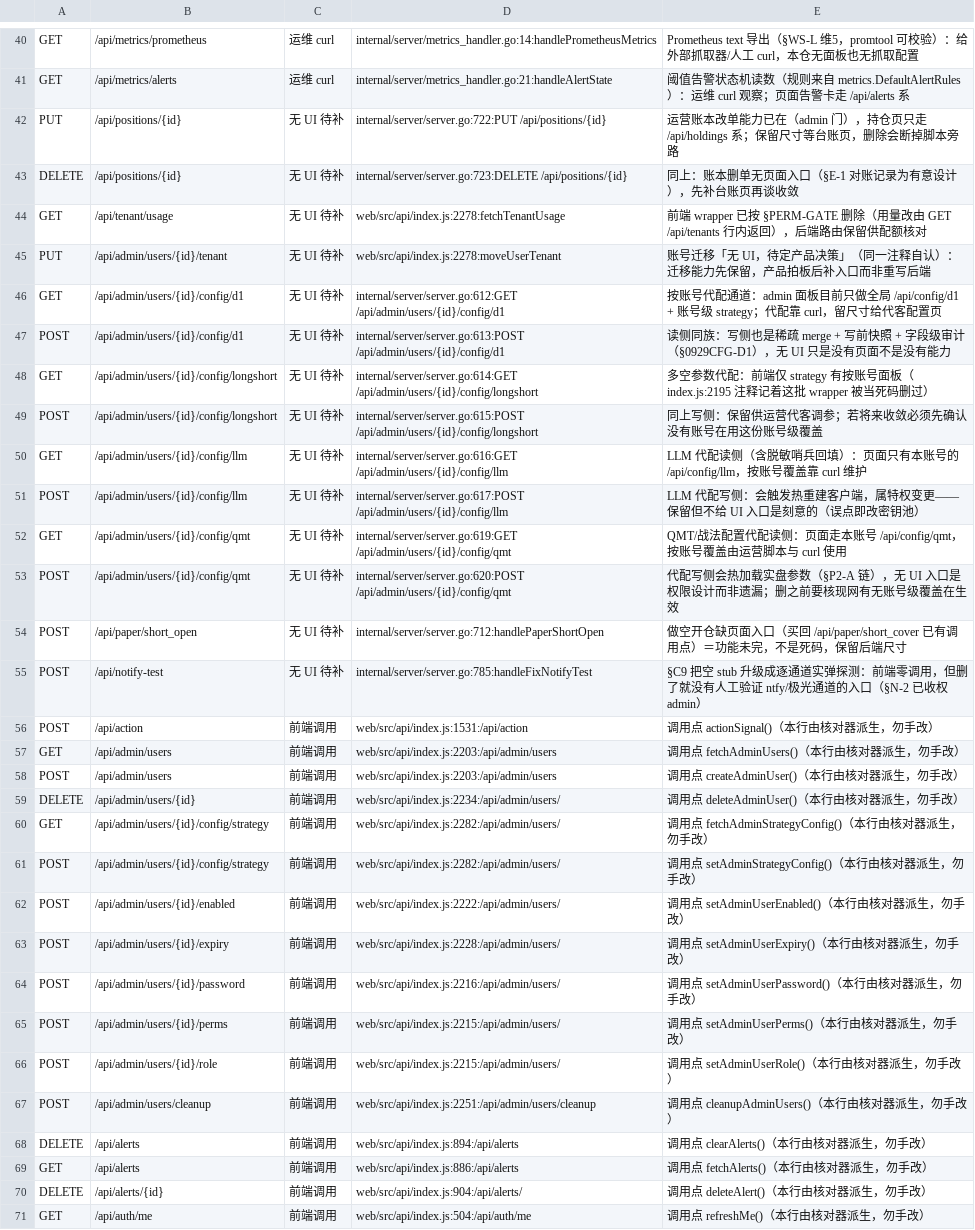
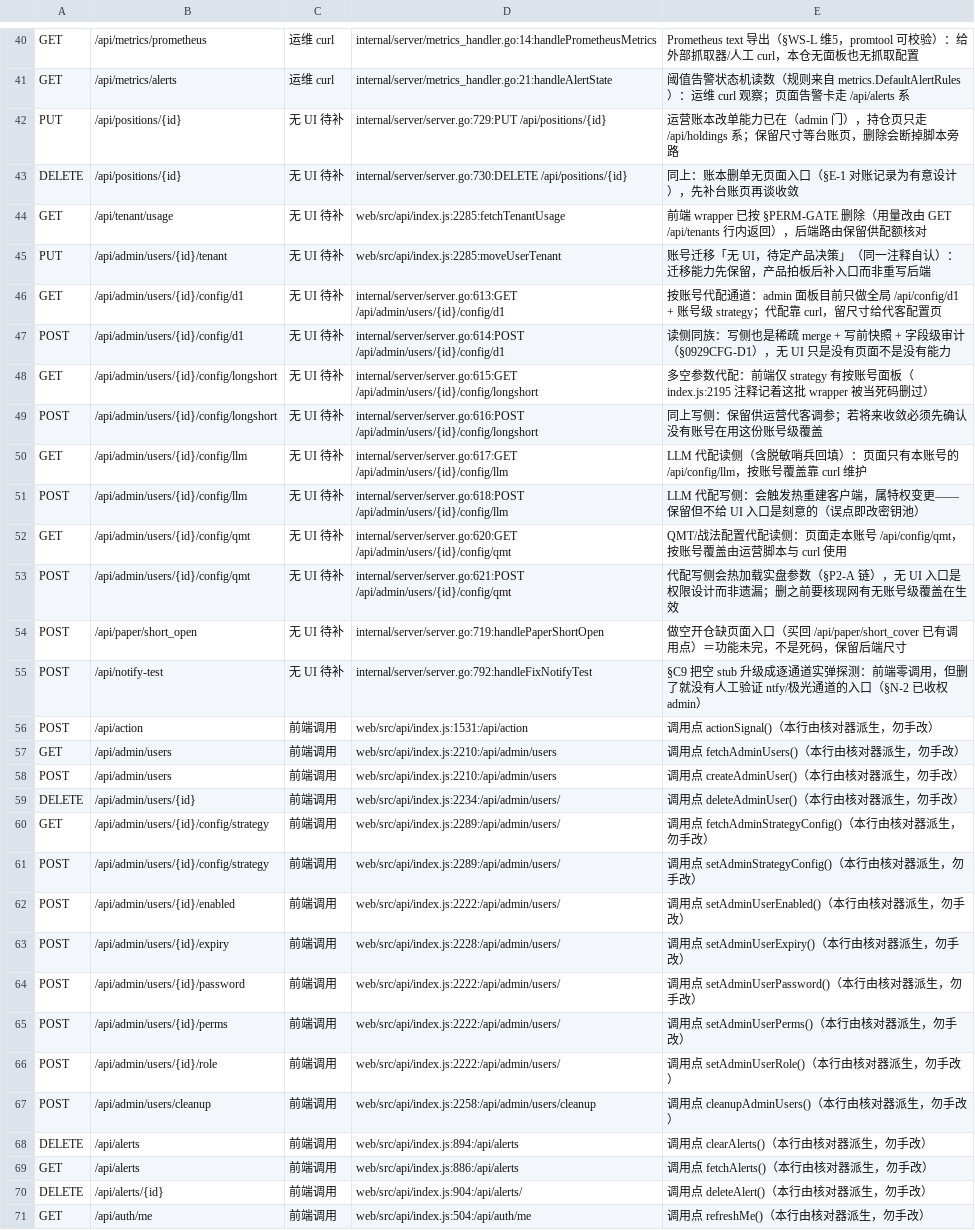
Before and after one commit to francisfernandez66666/quant-v2, a TSV file: scripts/contract_ledger.tsv, drawn as a sheet; only a part is shown, gaps mark what is left out; the diff covers the shown part only; the diff names each change by its address in the sheet, - before the commit and + after, or states it on an @@ line.

Commit message:
test(§115): 契约台账补登概念状态路由 + 重算 evidence 行号
- 新增 GET /api/config/concept/status 登记为前端调用
- server.go 插入新 handler 后 79 条 evidence 行号漂移，按锚串最近旧行号重算
- VERIFY_EXIT=0（广州部署探针 38/0）；VERIFY_CHANGES_EXIT=1（§115 修复前）

```diff
--- a/scripts/contract_ledger.tsv
+++ b/scripts/contract_ledger.tsv
-D42: internal/server/server.go:722:PUT /api/positions/{id}
+D42: internal/server/server.go:729:PUT /api/positions/{id}
-D43: internal/server/server.go:723:DELETE /api/positions/{id}
+D43: internal/server/server.go:730:DELETE /api/positions/{id}
-D44: web/src/api/index.js:2278:fetchTenantUsage
+D44: web/src/api/index.js:2285:fetchTenantUsage
-D45: web/src/api/index.js:2278:moveUserTenant
+D45: web/src/api/index.js:2285:moveUserTenant
-D46: internal/server/server.go:612:GET /api/admin/users/{id}/config/d1
+D46: internal/server/server.go:613:GET /api/admin/users/{id}/config/d1
-D47: internal/server/server.go:613:POST /api/admin/users/{id}/config/d1
+D47: internal/server/server.go:614:POST /api/admin/users/{id}/config/d1
-D48: internal/server/server.go:614:GET /api/admin/users/{id}/config/longshort
+D48: internal/server/server.go:615:GET /api/admin/users/{id}/config/longshort
-D49: internal/server/server.go:615:POST /api/admin/users/{id}/config/longshort
+D49: internal/server/server.go:616:POST /api/admin/users/{id}/config/longshort
-D50: internal/server/server.go:616:GET /api/admin/users/{id}/config/llm
+D50: internal/server/server.go:617:GET /api/admin/users/{id}/config/llm
-D51: internal/server/server.go:617:POST /api/admin/users/{id}/config/llm
+D51: internal/server/server.go:618:POST /api/admin/users/{id}/config/llm
-D52: internal/server/server.go:619:GET /api/admin/users/{id}/config/qmt
+D52: internal/server/server.go:620:GET /api/admin/users/{id}/config/qmt
-D53: internal/server/server.go:620:POST /api/admin/users/{id}/config/qmt
+D53: internal/server/server.go:621:POST /api/admin/users/{id}/config/qmt
-D54: internal/server/server.go:712:handlePaperShortOpen
+D54: internal/server/server.go:719:handlePaperShortOpen
-D55: internal/server/server.go:785:handleFixNotifyTest
+D55: internal/server/server.go:792:handleFixNotifyTest
-D57:D58: web/src/api/index.js:2203:/api/admin/users
+D57:D58: web/src/api/index.js:2210:/api/admin/users
-D60:D61: web/src/api/index.js:2282:/api/admin/users/
+D60:D61: web/src/api/index.js:2289:/api/admin/users/
-D64: web/src/api/index.js:2216:/api/admin/users/
+D64: web/src/api/index.js:2222:/api/admin/users/
-D65:D66: web/src/api/index.js:2215:/api/admin/users/
+D65:D66: web/src/api/index.js:2222:/api/admin/users/
-D67: web/src/api/index.js:2251:/api/admin/users/cleanup
+D67: web/src/api/index.js:2258:/api/admin/users/cleanup
```
Also changed, not shown: 1 added row and 57 edited cells elsewhere in this file.
